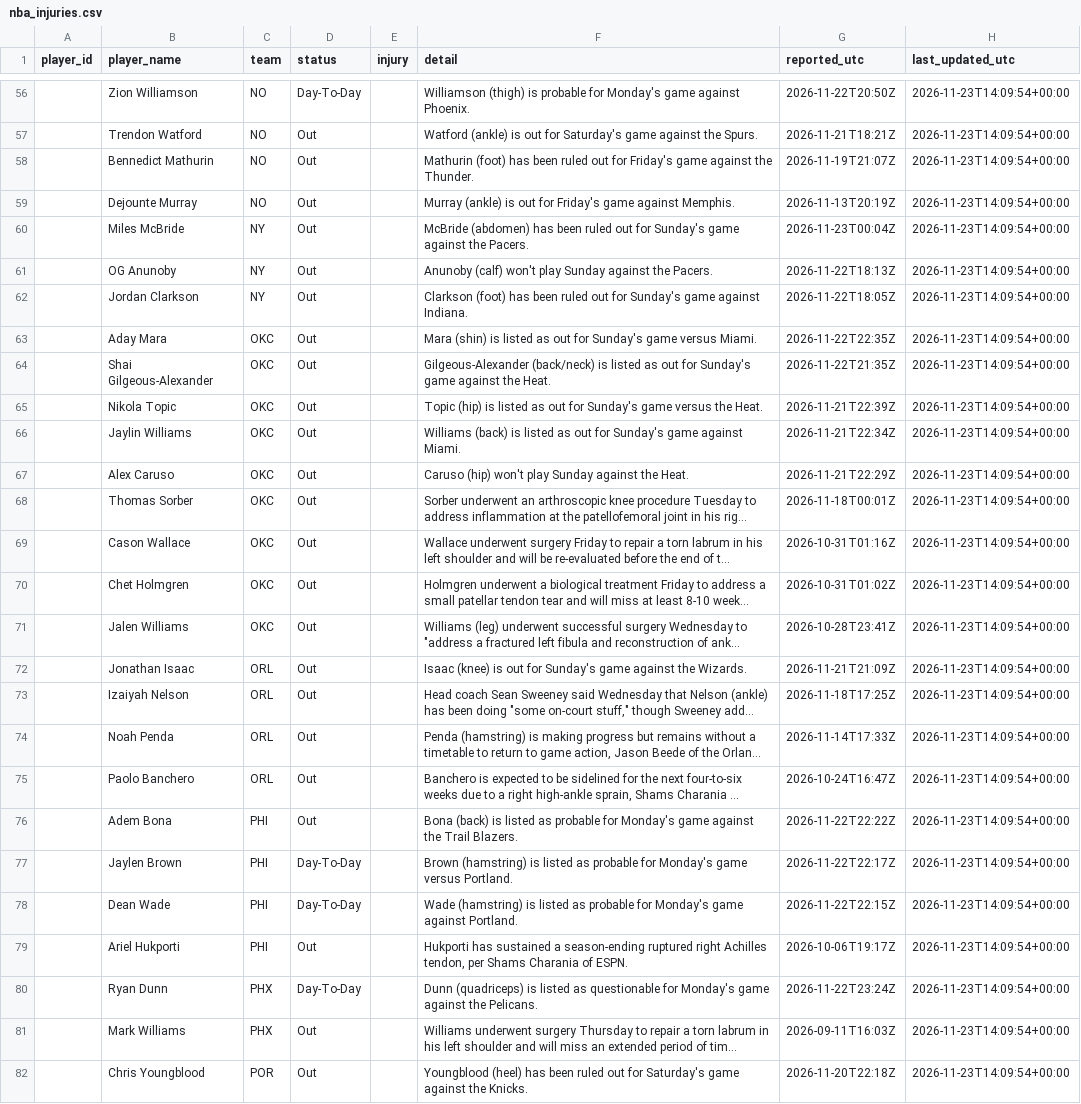
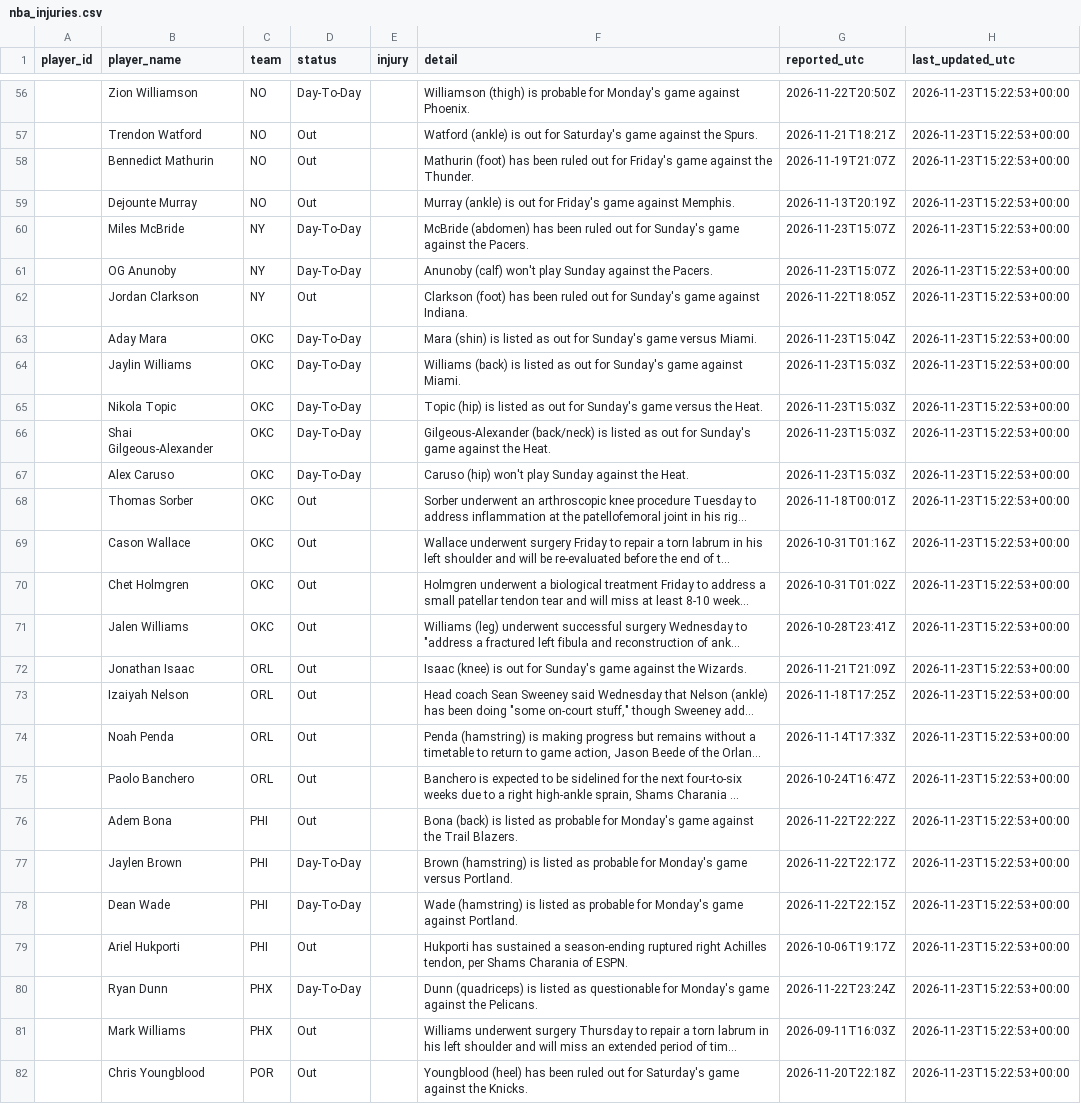
Before and after one commit to joshywoshyj-png/nba-stats-tracker, a CSV file: nba_injuries.csv, drawn as a sheet; only a part is shown, gaps mark what is left out; long unchanged cells end in …; removed rows and columns are numbered as before the commit, all else as after; the diff covers the shown part only; the diff names each change by its address in the sheet, - before the commit and + after, or states it on an @@ line.

```diff
--- a/nba_injuries.csv
+++ b/nba_injuries.csv
-H56:H63 (last_updated_utc): 2026-11-23T14:09:54+00:00
+H56:H63 (last_updated_utc): 2026-11-23T15:22:53+00:00
-D60:D61 (status): Out
+D60:D61 (status): Day-To-Day
-G60 (reported_utc): 2026-11-23T00:04Z
+G60 (reported_utc): 2026-11-23T15:07Z
-G61 (reported_utc): 2026-11-22T18:13Z
+G61 (reported_utc): 2026-11-23T15:07Z
-D63 (status): Out
+D63 (status): Day-To-Day
-G63 (reported_utc): 2026-11-22T22:35Z
+G63 (reported_utc): 2026-11-23T15:04Z
-row 64:  | Shai Gilgeous-Alexander | OKC | Out |  | Gilgeous-Alexander (back/neck) is listed as out for Sunday's game against the Heat. | 2026-11-22T21:35Z | 2026-11-23T14:09:54+00:00
-row 65:  | Nikola Topic | OKC | Out |  | Topic (hip) is listed as out for Sunday's game versus the Heat. | 2026-11-21T22:39Z | 2026-11-23T14:09:54+00:00
-D64 (status): Out
+D64 (status): Day-To-Day
-G64 (reported_utc): 2026-11-21T22:34Z
+G64 (reported_utc): 2026-11-23T15:03Z
-H64 (last_updated_utc): 2026-11-23T14:09:54+00:00
+H64 (last_updated_utc): 2026-11-23T15:22:53+00:00
+row 65:  | Nikola Topic | OKC | Day-To-Day |  | Topic (hip) is listed as out for Sunday's game versus the Heat. | 2026-11-23T15:03Z | 2026-11-23T15:22:53+00:00
+row 66:  | Shai Gilgeous-Alexander | OKC | Day-To-Day |  | Gilgeous-Alexander (back/neck) is listed as out for Sunday's game against the Heat. | 2026-11-23T15:03Z | 2026-11-23T15:22:53+00:00
-D67 (status): Out
+D67 (status): Day-To-Day
-G67 (reported_utc): 2026-11-21T22:29Z
+G67 (reported_utc): 2026-11-23T15:03Z
-H67:H82 (last_updated_utc): 2026-11-23T14:09:54+00:00
+H67:H82 (last_updated_utc): 2026-11-23T15:22:53+00:00
```
Also changed, not shown: 1 added row, 1 removed row and 88 edited cells elsewhere in this file.
